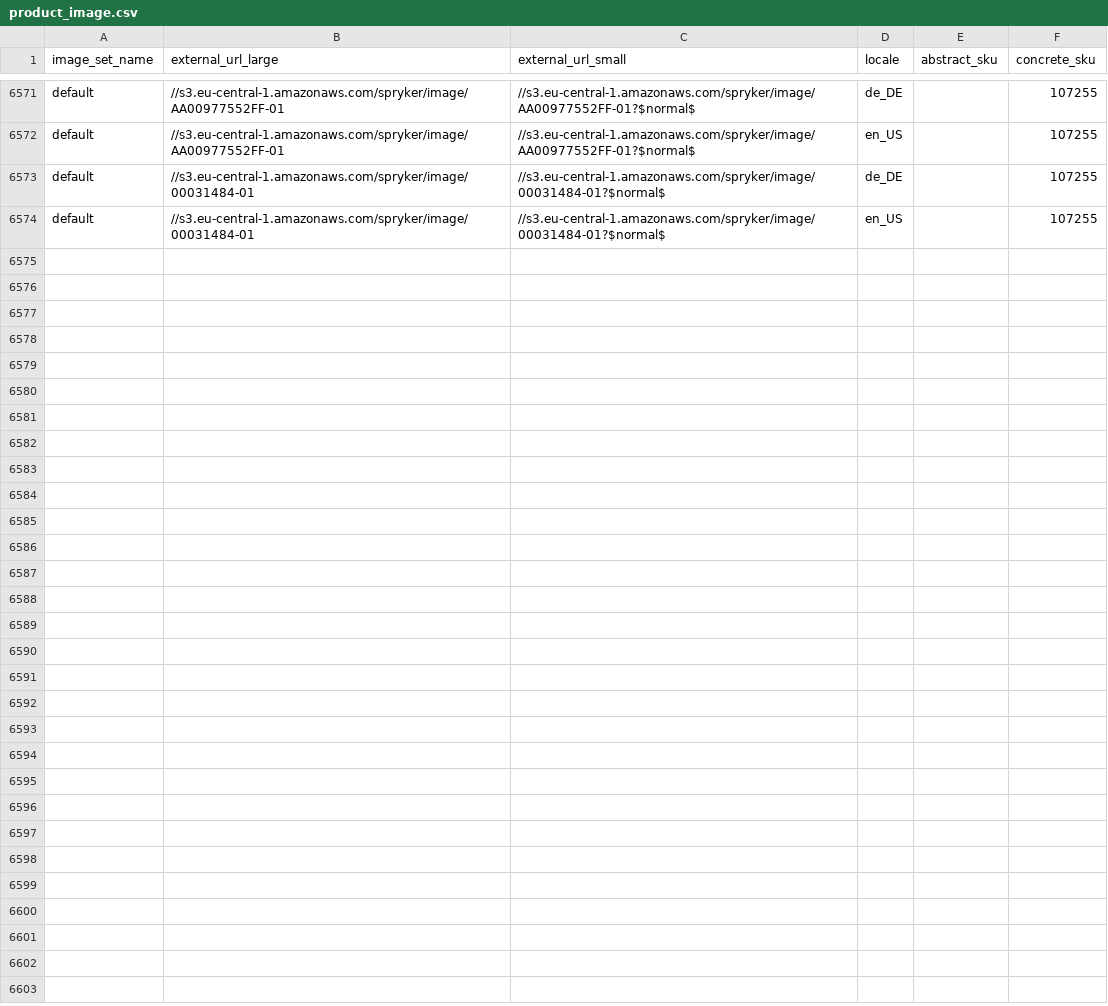
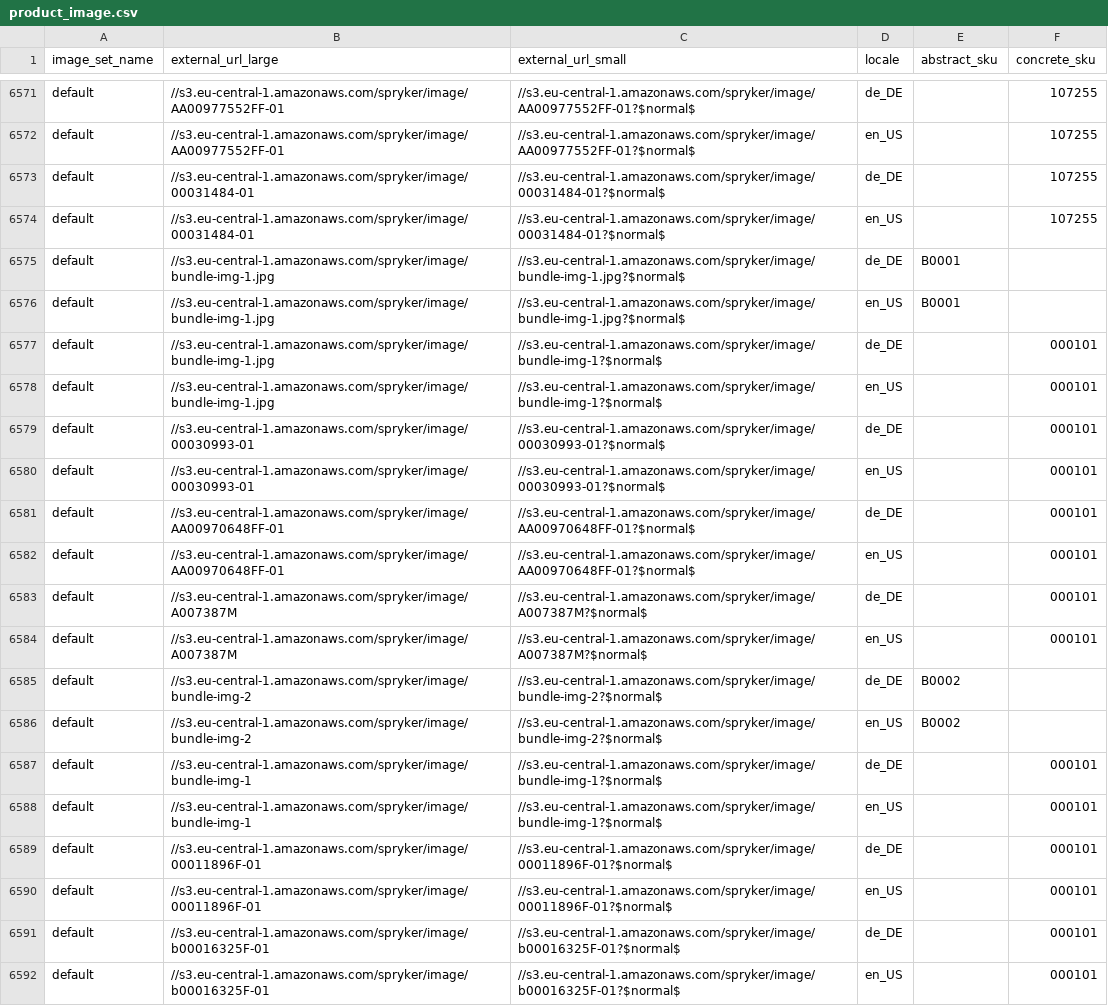
Before and after one commit to spryker-shop/b2b-demo-shop, a CSV file: data/import/product_image.csv, drawn as a sheet; only a part is shown, gaps mark what is left out.

Commit message:
B2BS-131: Demodata
* Bundle images

```diff
--- a/data/import/product_image.csv
+++ b/data/import/product_image.csv
@@ -6574 +6574,19 @@ default,//s3.eu-central-1.amazonaws.com/spryker/image/00031484-01,//s3.eu-centra
 default,//s3.eu-central-1.amazonaws.com/spryker/image/00031484-01,//s3.eu-central-1.amazonaws.com/spryker/image/00031484-01?$normal$,en_US,,107255
+default,//s3.eu-central-1.amazonaws.com/spryker/image/bundle-img-1.jpg,//s3.eu-central-1.amazonaws.com/spryker/image/bundle-img-1.jpg?$normal$,de_DE,B0001,
+default,//s3.eu-central-1.amazonaws.com/spryker/image/bundle-img-1.jpg,//s3.eu-central-1.amazonaws.com/spryker/image/bundle-img-1.jpg?$normal$,en_US,B0001,
+default,//s3.eu-central-1.amazonaws.com/spryker/image/bundle-img-1.jpg,//s3.eu-central-1.amazonaws.com/spryker/image/bundle-img-1?$normal$,de_DE,,000101
+default,//s3.eu-central-1.amazonaws.com/spryker/image/bundle-img-1.jpg,//s3.eu-central-1.amazonaws.com/spryker/image/bundle-img-1?$normal$,en_US,,000101
+default,//s3.eu-central-1.amazonaws.com/spryker/image/00030993-01,//s3.eu-central-1.amazonaws.com/spryker/image/00030993-01?$normal$,de_DE,,000101
+default,//s3.eu-central-1.amazonaws.com/spryker/image/00030993-01,//s3.eu-central-1.amazonaws.com/spryker/image/00030993-01?$normal$,en_US,,000101
+default,//s3.eu-central-1.amazonaws.com/spryker/image/AA00970648FF-01,//s3.eu-central-1.amazonaws.com/spryker/image/AA00970648FF-01?$normal$,de_DE,,000101
+default,//s3.eu-central-1.amazonaws.com/spryker/image/AA00970648FF-01,//s3.eu-central-1.amazonaws.com/spryker/image/AA00970648FF-01?$normal$,en_US,,000101
+default,//s3.eu-central-1.amazonaws.com/spryker/image/A007387M,//s3.eu-central-1.amazonaws.com/spryker/image/A007387M?$normal$,de_DE,,000101
+default,//s3.eu-central-1.amazonaws.com/spryker/image/A007387M,//s3.eu-central-1.amazonaws.com/spryker/image/A007387M?$normal$,en_US,,000101
+default,//s3.eu-central-1.amazonaws.com/spryker/image/bundle-img-2,//s3.eu-central-1.amazonaws.com/spryker/image/bundle-img-2?$normal$,de_DE,B0002,
+default,//s3.eu-central-1.amazonaws.com/spryker/image/bundle-img-2,//s3.eu-central-1.amazonaws.com/spryker/image/bundle-img-2?$normal$,en_US,B0002,
+default,//s3.eu-central-1.amazonaws.com/spryker/image/bundle-img-1,//s3.eu-central-1.amazonaws.com/spryker/image/bundle-img-1?$normal$,de_DE,,000101
+default,//s3.eu-central-1.amazonaws.com/spryker/image/bundle-img-1,//s3.eu-central-1.amazonaws.com/spryker/image/bundle-img-1?$normal$,en_US,,000101
+default,//s3.eu-central-1.amazonaws.com/spryker/image/00011896F-01,//s3.eu-central-1.amazonaws.com/spryker/image/00011896F-01?$normal$,de_DE,,000101
+default,//s3.eu-central-1.amazonaws.com/spryker/image/00011896F-01,//s3.eu-central-1.amazonaws.com/spryker/image/00011896F-01?$normal$,en_US,,000101
+default,//s3.eu-central-1.amazonaws.com/spryker/image/b00016325F-01,//s3.eu-central-1.amazonaws.com/spryker/image/b00016325F-01?$normal$,de_DE,,000101
+default,//s3.eu-central-1.amazonaws.com/spryker/image/b00016325F-01,//s3.eu-central-1.amazonaws.com/spryker/image/b00016325F-01?$normal$,en_US,,000101
```
